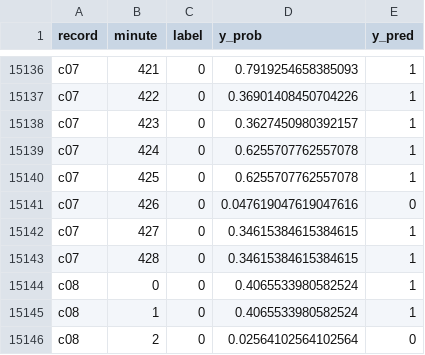
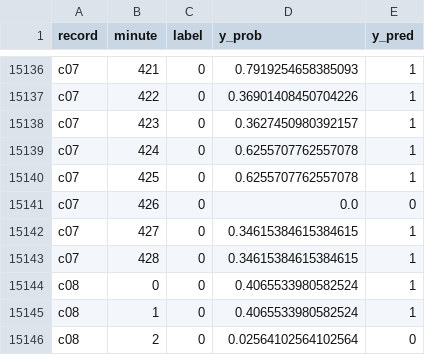
Before and after one commit to MammadHuseyn/apnea-ecg-ml, a CSV file: reports/preds/patient_fold_dtree_C.csv, drawn as a sheet; only a part is shown, gaps mark what is left out; the diff covers the shown part only.

```diff
--- a/reports/preds/patient_fold_dtree_C.csv
+++ b/reports/preds/patient_fold_dtree_C.csv
@@ -15140,3 +15140,3 @@ c07,424,0,0.6255707762557078,1
 c07,425,0,0.6255707762557078,1
-c07,426,0,0.047619047619047616,0
+c07,426,0,0.0,0
 c07,427,0,0.34615384615384615,1
```
Also changed, not shown: 30 edited cells elsewhere in this file, reports/ml_init_results_patient.csv, reports/preds/patient_fold_dtree_D.csv, 51 other files.
